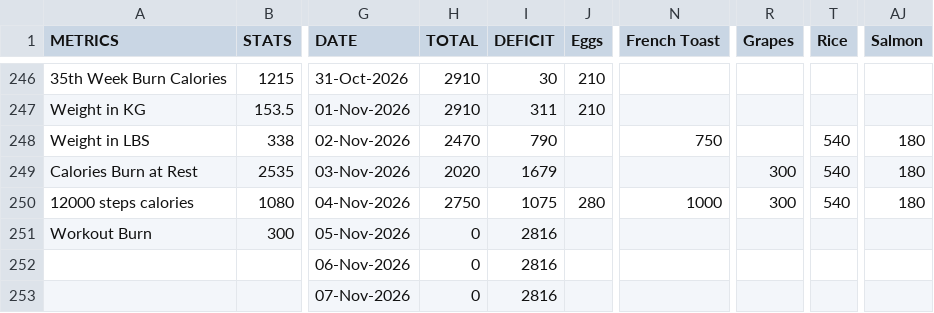
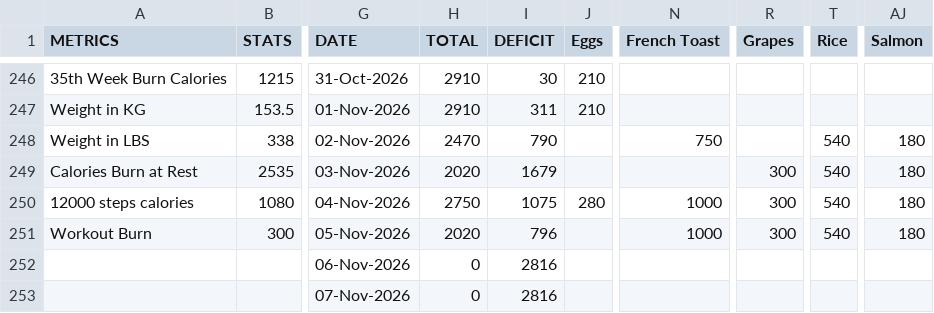
Before and after one commit to gauthiii/weight_flowchart, a CSV file: data/calories.csv, drawn as a sheet; only a part is shown, gaps mark what is left out; the diff names each change by its address in the sheet, - before the commit and + after, or states it on an @@ line.

```diff
--- a/data/calories.csv
+++ b/data/calories.csv
-H251 (TOTAL): 0
+H251 (TOTAL): 2020
-I251 (DEFICIT): 2816
+I251 (DEFICIT): 796
-N251 (French Toast): (empty)
+N251 (French Toast): 1000
-R251 (Grapes): (empty)
+R251 (Grapes): 300
-T251 (Rice): (empty)
+T251 (Rice): 540
-AJ251 (Salmon): (empty)
+AJ251 (Salmon): 180
```
Also changed, not shown: 4 other files.
